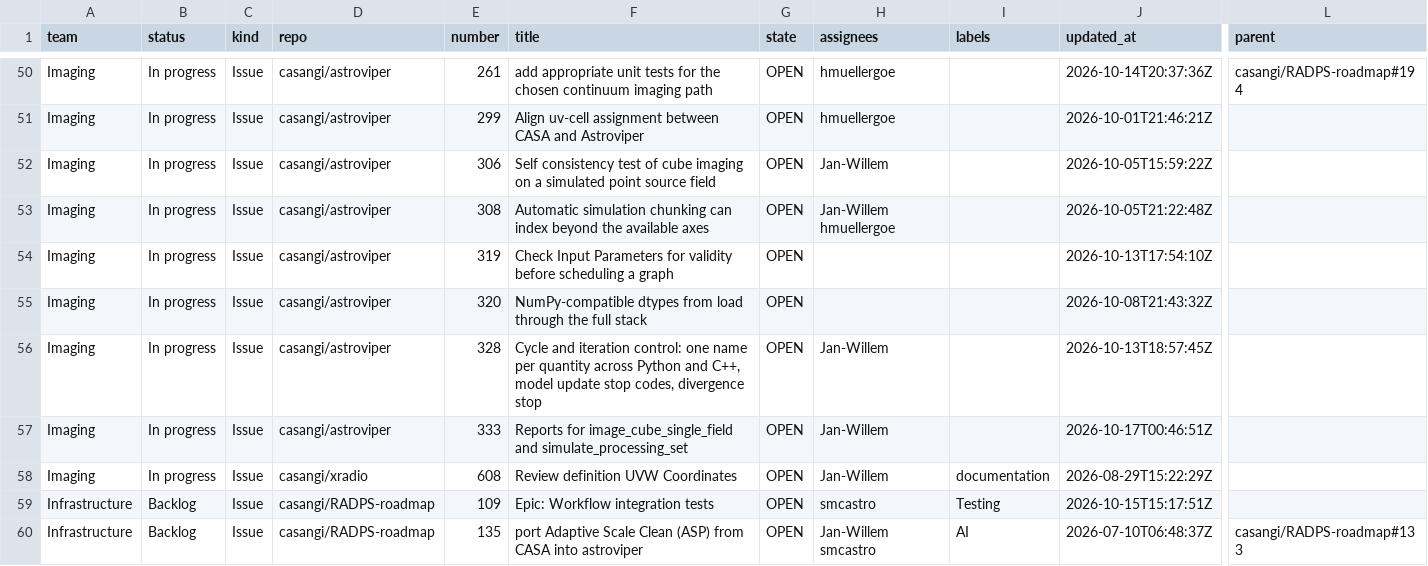
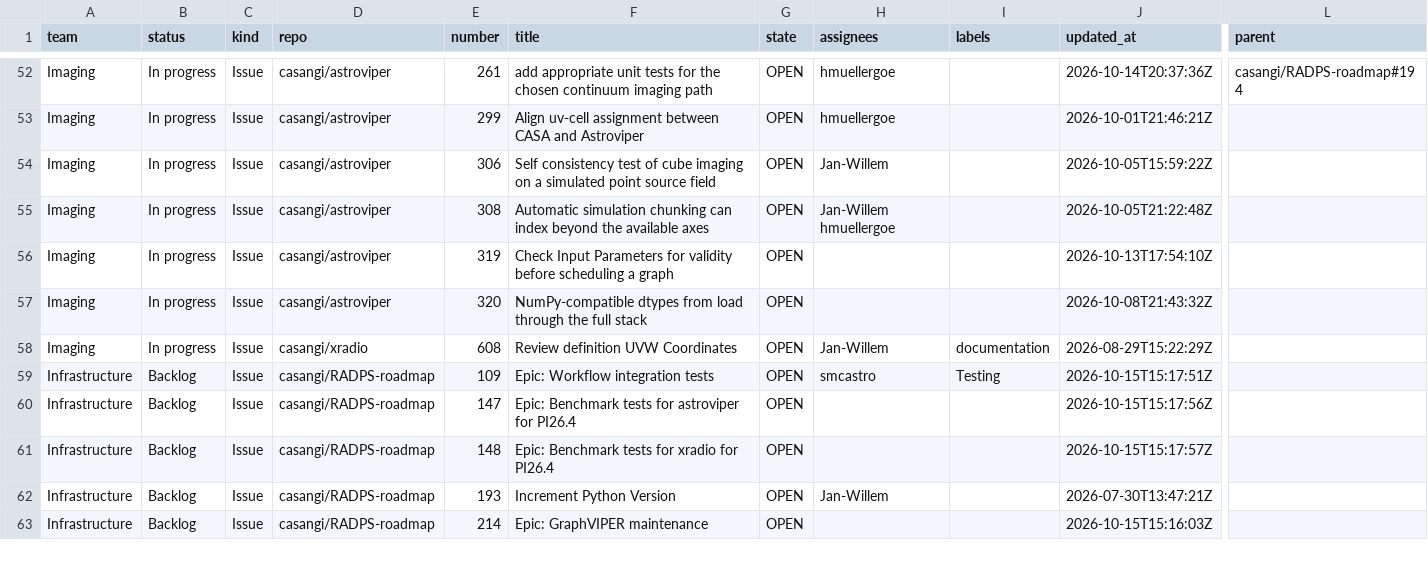
Before and after one commit to casangi/RADPS-roadmap, a CSV file: project33/pi/PI26.4.csv, drawn as a sheet; only a part is shown, gaps mark what is left out; the shorter side is filled out with more unchanged rows; removed rows and columns are numbered as before the commit, all else as after; rows hold the shown columns only; the diff covers the shown part only; the diff names each change by its address in the sheet, - before the commit and + after, or states it on an @@ line.

```diff
--- a/project33/pi/PI26.4.csv
+++ b/project33/pi/PI26.4.csv
-row 56: Imaging | In progress | Issue | casangi/astroviper | 328 | Cycle and iteration control: one name per quantity across Python and C++, model update stop codes, divergence stop | OPEN | Jan-Willem |  | 2026-10-13T18:57:45Z
-row 57: Imaging | In progress | Issue | casangi/astroviper | 333 | Reports for image_cube_single_field and simulate_processing_set | OPEN | Jan-Willem |  | 2026-10-17T00:46:51Z
-row 60: Infrastructure | Backlog | Issue | casangi/RADPS-roadmap | 135 | port Adaptive Scale Clean (ASP) from CASA into astroviper | OPEN | Jan-Willem smcastro | AI | 2026-07-10T06:48:37Z | casangi/RADPS-roadmap#133
```
Also changed, not shown: 5 added rows, 4 removed rows and 15 edited cells elsewhere in this file, project33/changes-log.csv, project33/pi/Triage.csv, 4 other files.
